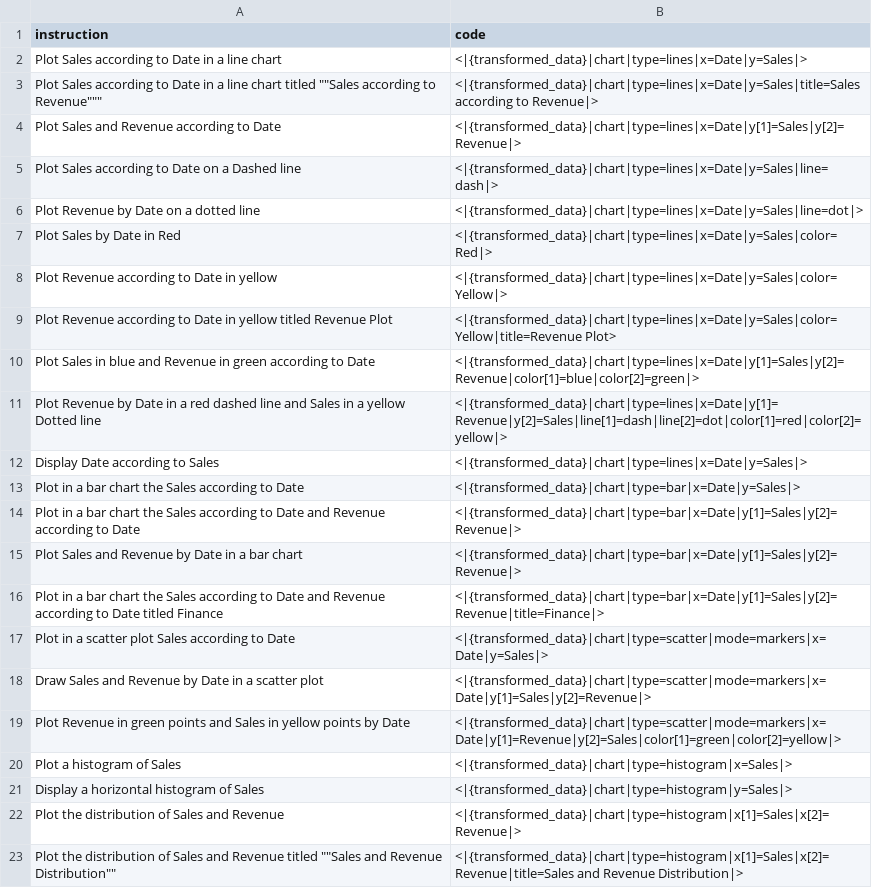
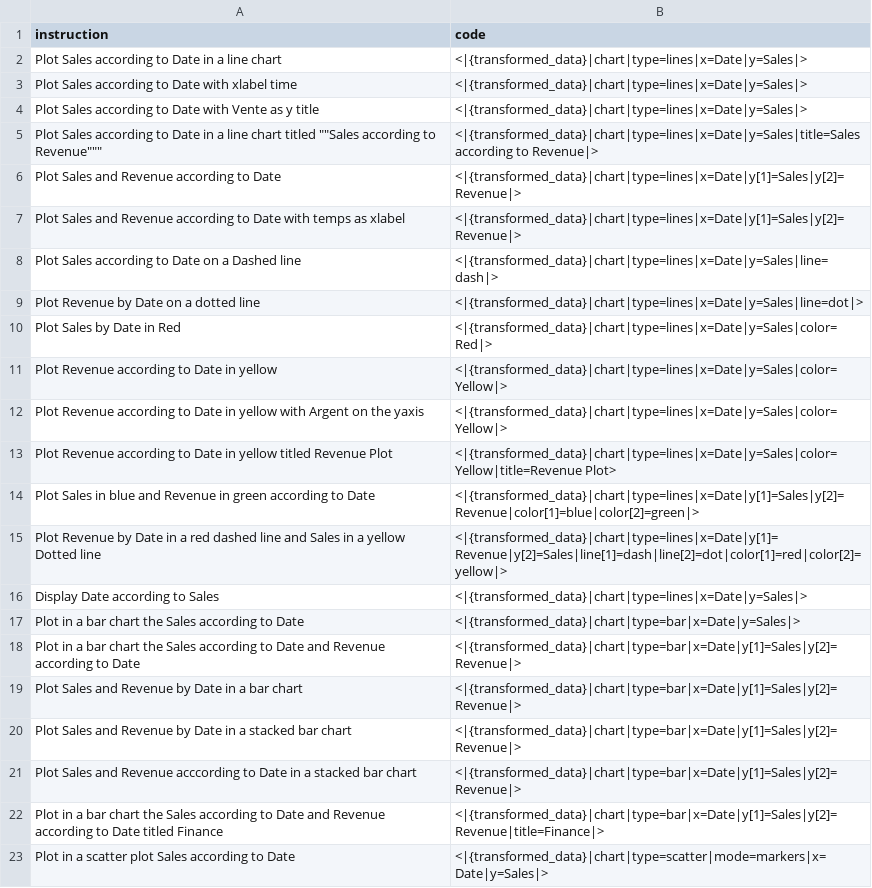
Before and after one commit to thanhnew2001/TalkToTaipy, a CSV file: context_data.csv, drawn as a sheet; only a part is shown; the shorter side is filled out with more unchanged rows.

```diff
--- a/context_data.csv
+++ b/context_data.csv
@@ -2,4 +2,7 @@ instruction;code
 Plot Sales according to Date in a line chart;<|{transformed_data}|chart|type=lines|x=Date|y=Sales|>
+Plot Sales according to Date with xlabel time;<|{transformed_data}|chart|type=lines|x=Date|y=Sales|>
+Plot Sales according to Date with Vente as y title;<|{transformed_data}|chart|type=lines|x=Date|y=Sales|>
 Plot Sales according to Date in a line chart titled ""Sales according to Revenue""";<|{transformed_data}|chart|type=lines|x=Date|y=Sales|title=Sales according to Revenue|>
 Plot Sales and Revenue according to Date;<|{transformed_data}|chart|type=lines|x=Date|y[1]=Sales|y[2]=Revenue|>
+Plot Sales and Revenue according to Date with temps as xlabel;<|{transformed_data}|chart|type=lines|x=Date|y[1]=Sales|y[2]=Revenue|>
 Plot Sales according to Date on a Dashed line;<|{transformed_data}|chart|type=lines|x=Date|y=Sales|line=dash|>
@@ -8,2 +11,3 @@ Plot Sales by Date in Red;<|{transformed_data}|chart|type=lines|x=Date|y=Sales|c
 Plot Revenue according to Date in yellow;<|{transformed_data}|chart|type=lines|x=Date|y=Sales|color=Yellow|>
+Plot Revenue according to Date in yellow with Argent on the yaxis;<|{transformed_data}|chart|type=lines|x=Date|y=Sales|color=Yellow|>
 Plot Revenue according to Date in yellow titled Revenue Plot;<|{transformed_data}|chart|type=lines|x=Date|y=Sales|color=Yellow|title=Revenue Plot>
@@ -15,2 +19,4 @@ Plot in a bar chart the Sales according to Date and Revenue according to Date;<|
 Plot Sales and Revenue by Date in a bar chart;<|{transformed_data}|chart|type=bar|x=Date|y[1]=Sales|y[2]=Revenue|>
+Plot Sales and Revenue by Date in a stacked bar chart;<|{transformed_data}|chart|type=bar|x=Date|y[1]=Sales|y[2]=Revenue|>
+Plot Sales and Revenue acccording to Date in a stacked bar chart;<|{transformed_data}|chart|type=bar|x=Date|y[1]=Sales|y[2]=Revenue|>
 Plot in a bar chart the Sales according to Date and Revenue according to Date titled Finance;<|{transformed_data}|chart|type=bar|x=Date|y[1]=Sales|y[2]=Revenue|title=Finance|>
```
Also changed, not shown: 2 other files.
